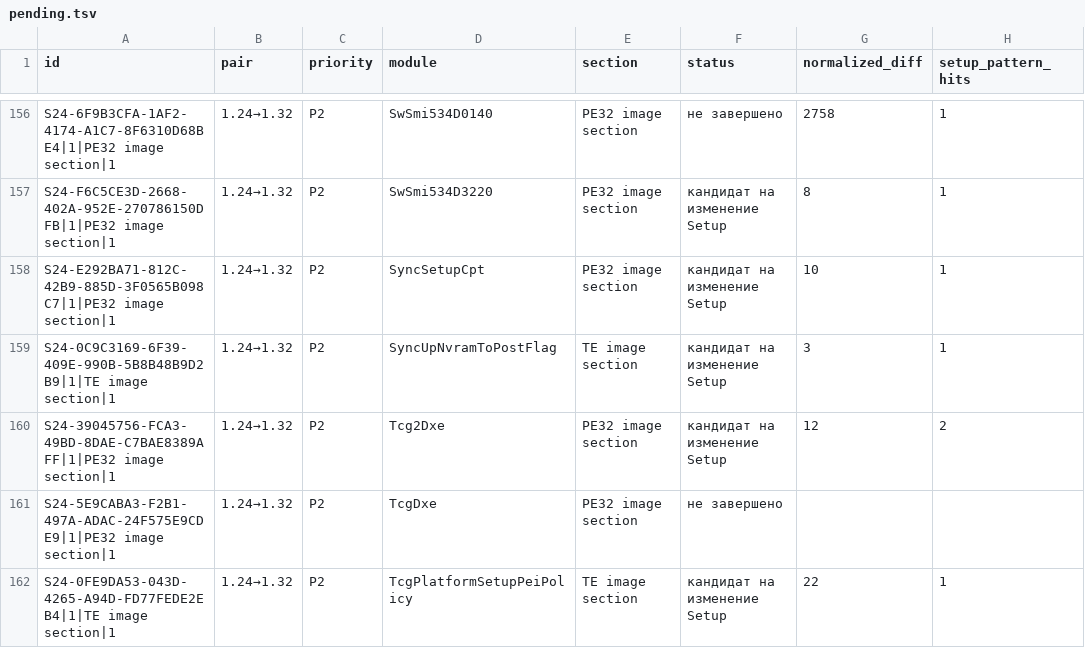
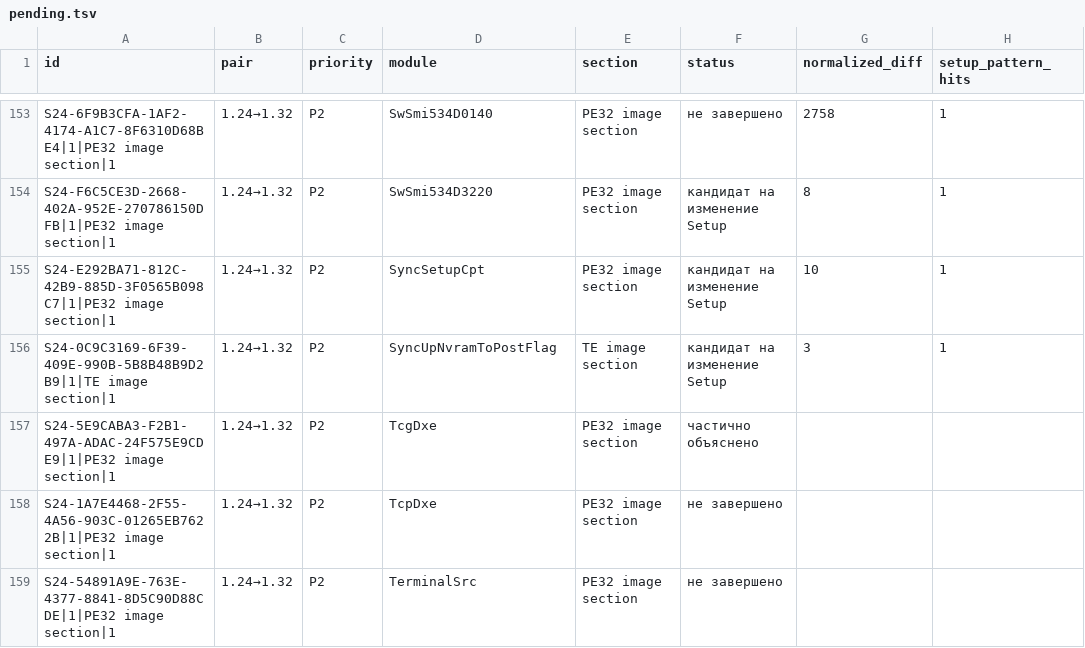
Before and after one commit to kaaburgh/public-research, a TSV file: lenovo-m75n-bios-audit/data/pending.tsv, drawn as a sheet; only a part is shown, gaps mark what is left out; the shorter side is filled out with more unchanged rows; the diff covers the shown part only.

```diff
--- a/lenovo-m75n-bios-audit/data/pending.tsv
+++ b/lenovo-m75n-bios-audit/data/pending.tsv
@@ -159,4 +156,2 @@ S24-E292BA71-812C-42B9-885D-3F0565B098C7|1|PE32 image section|1	1.24→1.32	P2	S
 S24-0C9C3169-6F39-409E-990B-5B8B48B9D2B9|1|TE image section|1	1.24→1.32	P2	SyncUpNvramToPostFlag	TE image section	кандидат на изменение Setup	3	1
-S24-39045756-FCA3-49BD-8DAE-C7BAE8389AFF|1|PE32 image section|1	1.24→1.32	P2	Tcg2Dxe	PE32 image section	кандидат на изменение Setup	12	2
-S24-5E9CABA3-F2B1-497A-ADAC-24F575E9CDE9|1|PE32 image section|1	1.24→1.32	P2	TcgDxe	PE32 image section	не завершено		
-S24-0FE9DA53-043D-4265-A94D-FD77FEDE2EB4|1|TE image section|1	1.24→1.32	P2	TcgPlatformSetupPeiPolicy	TE image section	кандидат на изменение Setup	22	1
+S24-5E9CABA3-F2B1-497A-ADAC-24F575E9CDE9|1|PE32 image section|1	1.24→1.32	P2	TcgDxe	PE32 image section	частично объяснено		
```
Also changed, not shown: 5 removed rows and 4 edited cells elsewhere in this file, lenovo-m75n-bios-audit/data/changes.tsv, lenovo-m75n-bios-audit/data/inventory.tsv, 5 other files.
